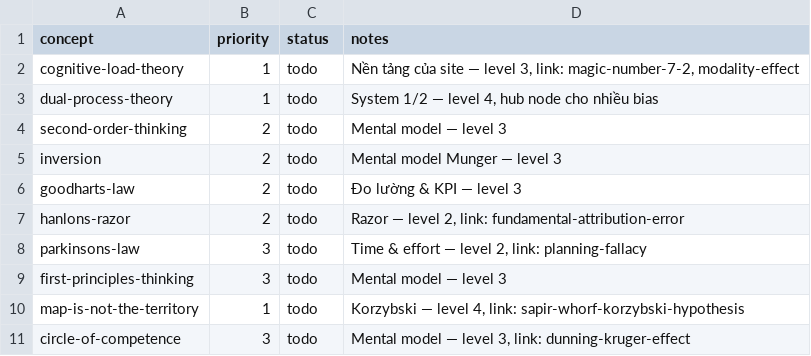
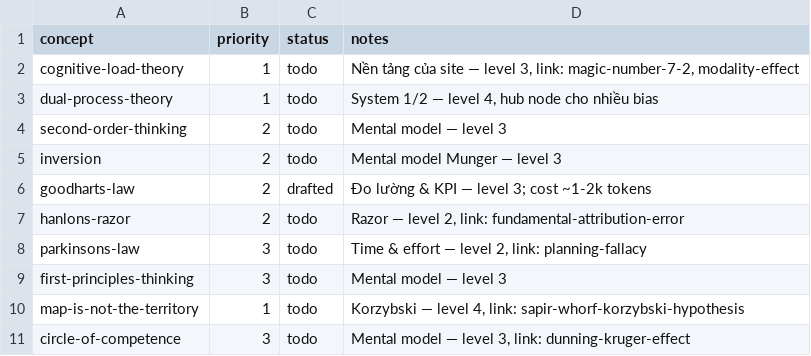
Before and after one commit to sonkd/theunseen, a CSV file: scripts/content-pipeline/backlog.csv, drawn as a sheet.

Commit message:
pipeline: add /enrich-cards skill, mark goodharts-law drafted

```diff
--- a/scripts/content-pipeline/backlog.csv
+++ b/scripts/content-pipeline/backlog.csv
@@ -5,3 +5,3 @@ second-order-thinking,2,todo,"Mental model — level 3"
 inversion,2,todo,"Mental model Munger — level 3"
-goodharts-law,2,todo,"Đo lường & KPI — level 3"
+goodharts-law,2,drafted,"Đo lường & KPI — level 3; cost ~1-2k tokens"
 hanlons-razor,2,todo,"Razor — level 2, link: fundamental-attribution-error"
```
Also changed, not shown: 1 other file.
